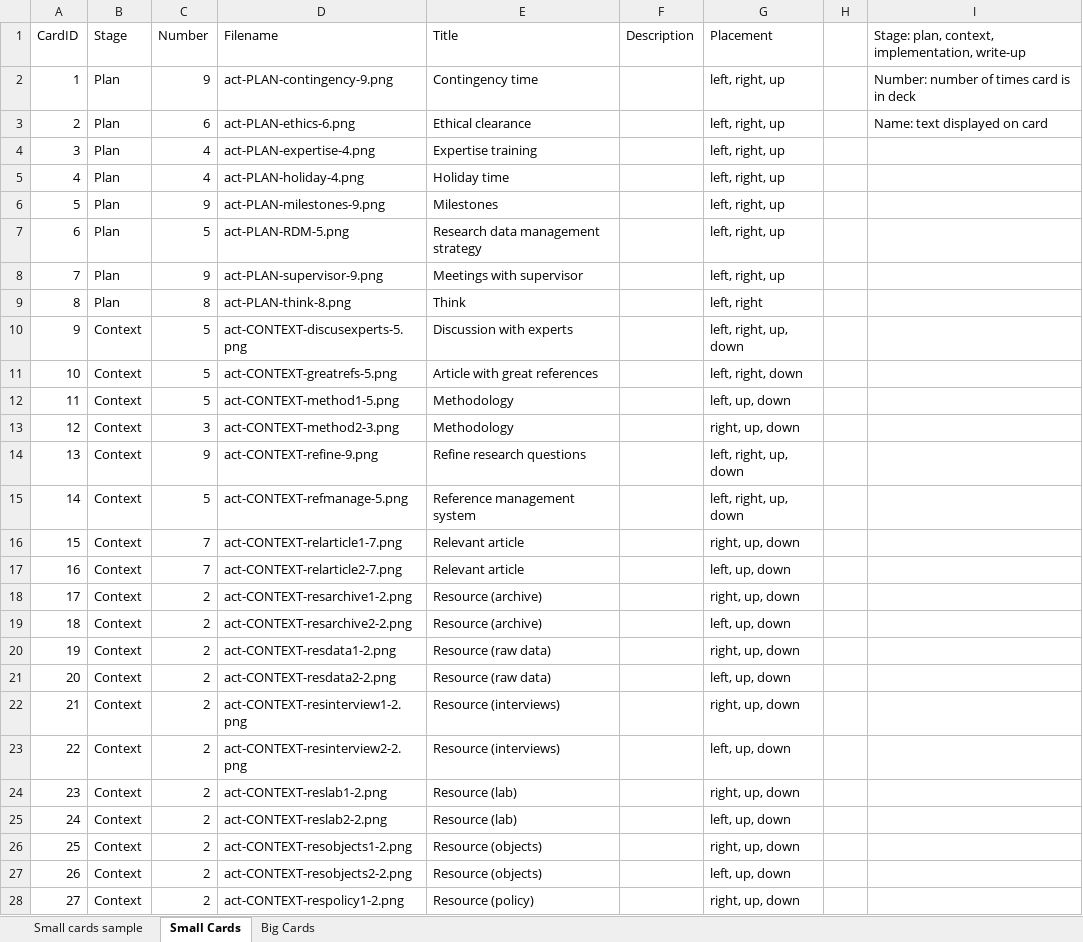
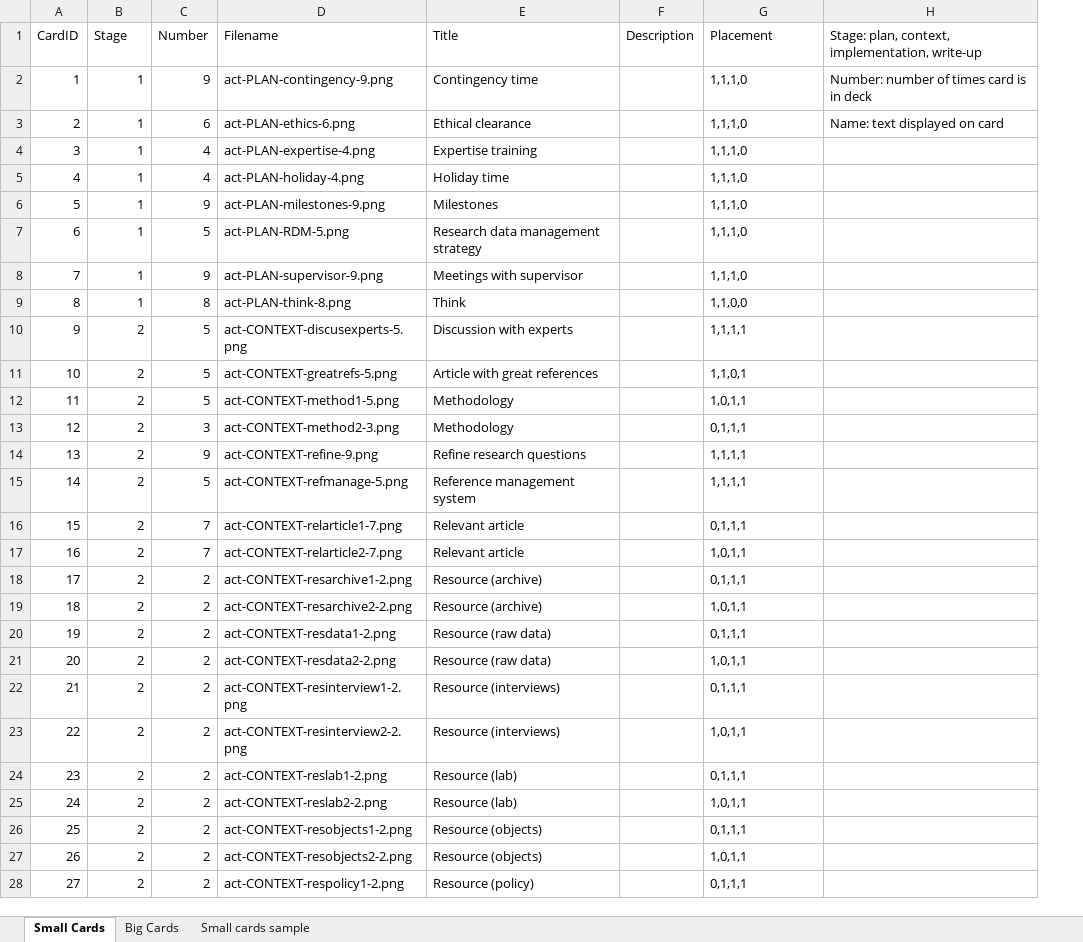
Before and after one commit to MLOliverB/How-To-Fail-Your-Research-Degree, an Excel workbook: data/TP Database.xlsx, sheet Small Cards, drawn as a sheet; only a part is shown; values as stored, in another font and other column widths than the file's, no borders; table styles not drawn; the diff covers the shown part only; the diff names each change by its address in the sheet, - before the commit and + after, or states it on an @@ line.

Commit message:
Updated format for small cards database

```diff
--- a/data/TP Database.xlsx (sheet Small Cards)
+++ b/data/TP Database.xlsx (sheet Small Cards)
@@ sheet tab order changed: Small Cards | Big Cards | Small cards sample @@
-column H, empty
-B2:B9 (Stage): Plan
+B2:B9 (Stage): 1
-G2:G8 (Placement): left, right, up
+G2:G8 (Placement): 1,1,1,0
-G9 (Placement): left, right
+G9 (Placement): 1,1,0,0
-B10:B28 (Stage): Context
+B10:B28 (Stage): 2
-G10 (Placement): left, right, up, down
+G10 (Placement): 1,1,1,1
-G11 (Placement): left, right, down
+G11 (Placement): 1,1,0,1
-G12 (Placement): left, up, down
+G12 (Placement): 1,0,1,1
-G13 (Placement): right, up, down
+G13 (Placement): 0,1,1,1
-G14:G15 (Placement): left, right, up, down
+G14:G15 (Placement): 1,1,1,1
-G16 (Placement): right, up, down
+G16 (Placement): 0,1,1,1
-G17 (Placement): left, up, down
+G17 (Placement): 1,0,1,1
-G18 (Placement): right, up, down
+G18 (Placement): 0,1,1,1
-G19 (Placement): left, up, down
+G19 (Placement): 1,0,1,1
-G20 (Placement): right, up, down
+G20 (Placement): 0,1,1,1
-G21 (Placement): left, up, down
+G21 (Placement): 1,0,1,1
-G22 (Placement): right, up, down
+G22 (Placement): 0,1,1,1
-G23 (Placement): left, up, down
+G23 (Placement): 1,0,1,1
-G24 (Placement): right, up, down
+G24 (Placement): 0,1,1,1
-G25 (Placement): left, up, down
+G25 (Placement): 1,0,1,1
-G26 (Placement): right, up, down
+G26 (Placement): 0,1,1,1
-G27 (Placement): left, up, down
+G27 (Placement): 1,0,1,1
-G28 (Placement): right, up, down
+G28 (Placement): 0,1,1,1
```
Also changed, not shown: 62 edited cells elsewhere in this sheet.
